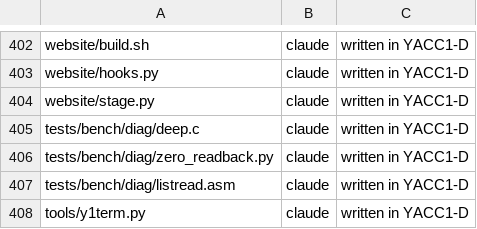
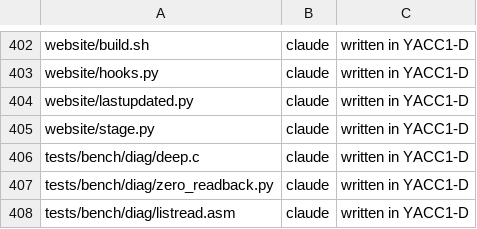
Before and after one commit to ksr/YACC1-D, a TSV file: tools/authors.tsv, drawn as a sheet; only a part is shown, gaps mark what is left out; the shorter side is filled out with more unchanged rows; the diff names each change by its address in the sheet, - before the commit and + after, or states it on an @@ line.

```diff
--- a/tools/authors.tsv
+++ b/tools/authors.tsv
+row 404: website/lastupdated.py | claude | written in YACC1-D
```
Also changed, not shown: 1 other file.
